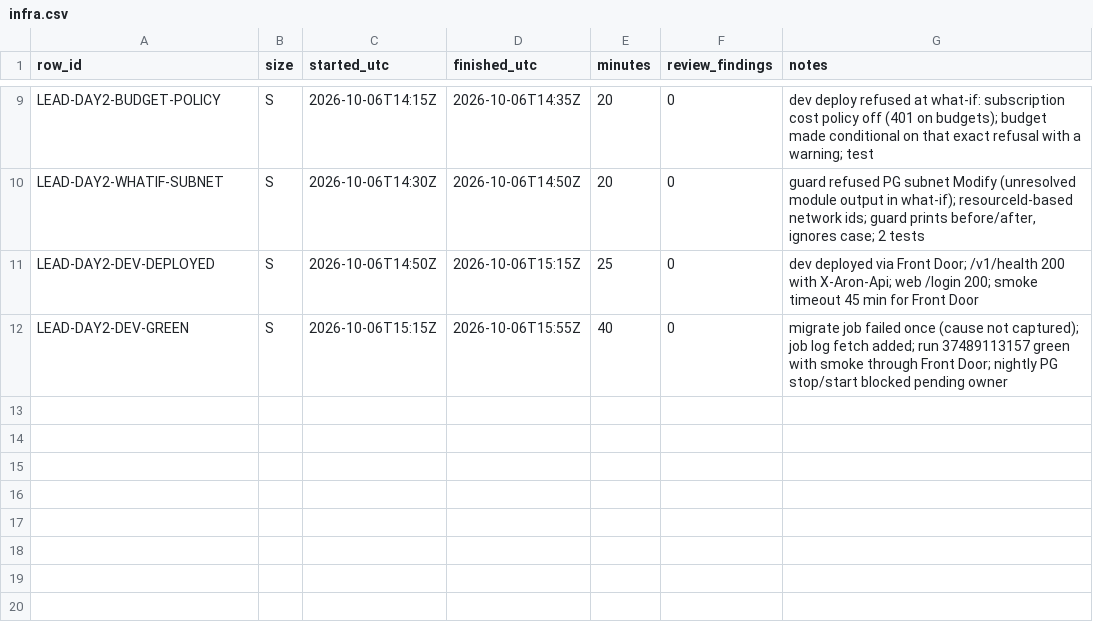
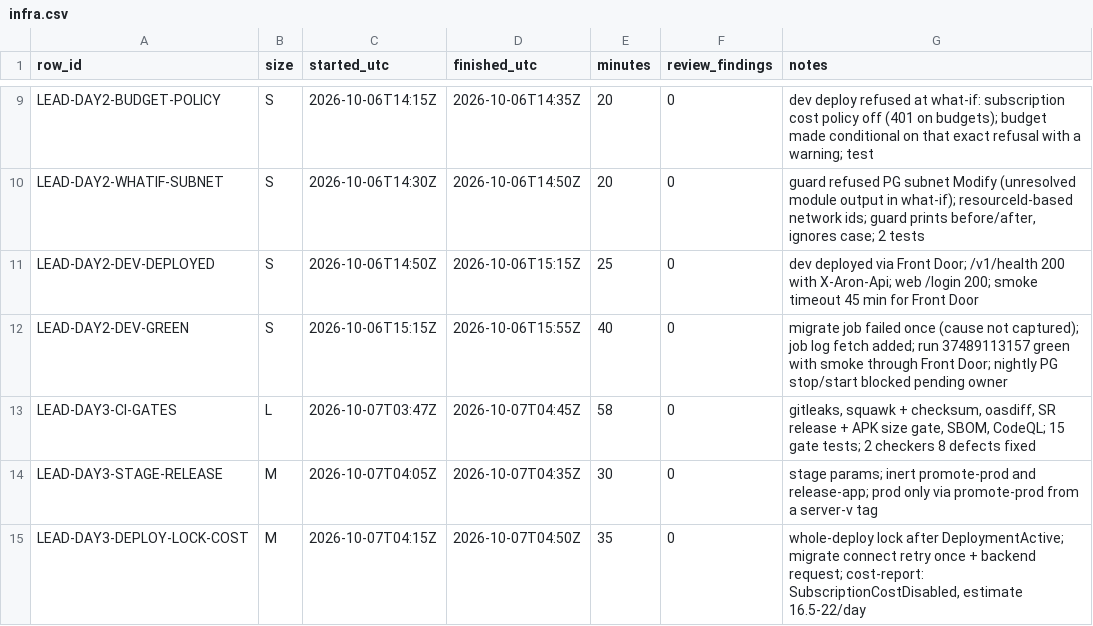
Before and after one commit to asefameerador96-ctrl/Aron-Pro-Max, a CSV file: docs/status/infra.csv, drawn as a sheet; only a part is shown, gaps mark what is left out.

```diff
--- a/docs/status/infra.csv
+++ b/docs/status/infra.csv
@@ -12 +12,4 @@ LEAD-DAY2-DEV-DEPLOYED,S,2026-10-06T14:50Z,2026-10-06T15:15Z,25,0,"dev deployed
 LEAD-DAY2-DEV-GREEN,S,2026-10-06T15:15Z,2026-10-06T15:55Z,40,0,"migrate job failed once (cause not captured); job log fetch added; run 37489113157 green with smoke through Front Door; nightly PG stop/start blocked pending owner"
+LEAD-DAY3-CI-GATES,L,2026-10-07T03:47Z,2026-10-07T04:45Z,58,0,"gitleaks, squawk + checksum, oasdiff, SR release + APK size gate, SBOM, CodeQL; 15 gate tests; 2 checkers 8 defects fixed"
+LEAD-DAY3-STAGE-RELEASE,M,2026-10-07T04:05Z,2026-10-07T04:35Z,30,0,"stage params; inert promote-prod and release-app; prod only via promote-prod from a server-v tag"
+LEAD-DAY3-DEPLOY-LOCK-COST,M,2026-10-07T04:15Z,2026-10-07T04:50Z,35,0,"whole-deploy lock after DeploymentActive; migrate connect retry once + backend request; cost-report: SubscriptionCostDisabled, estimate 16.5-22/day"
```
Also changed, not shown: 2 other files.
